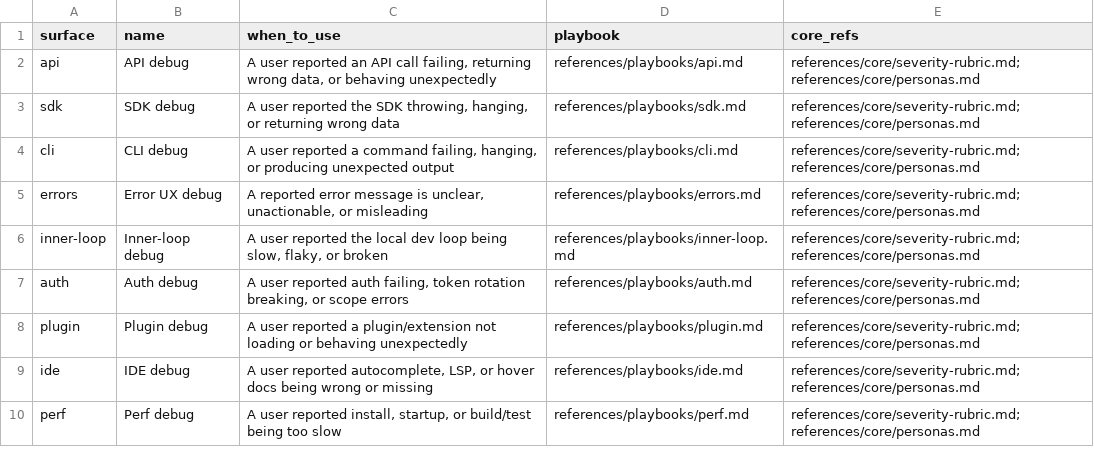
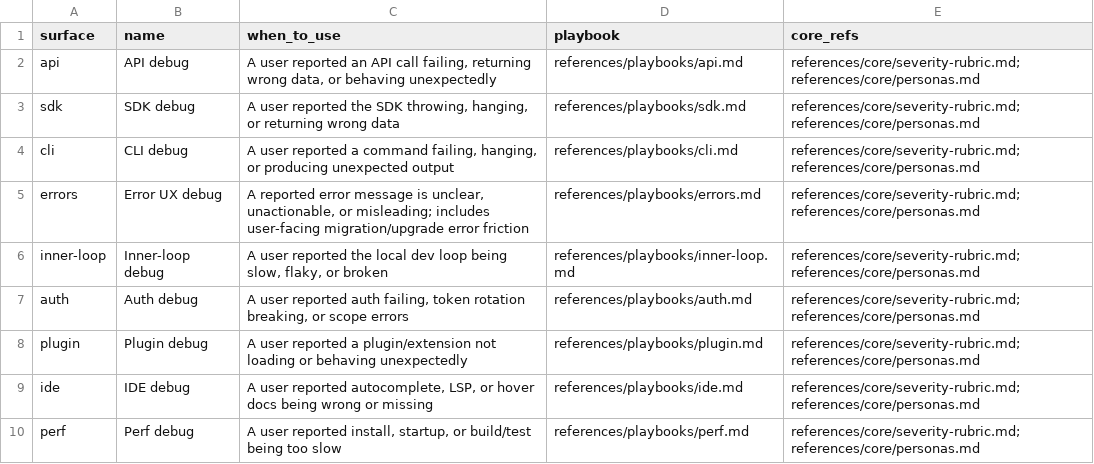
Before and after one commit to Thulr/agent-skill-kit, a CSV file: skills/dx-heuristics/references/intents/debug.csv, drawn as a sheet.

```diff
--- a/skills/dx-heuristics/references/intents/debug.csv
+++ b/skills/dx-heuristics/references/intents/debug.csv
@@ -4,3 +4,3 @@ sdk,SDK debug,"A user reported the SDK throwing, hanging, or returning wrong dat
 cli,CLI debug,"A user reported a command failing, hanging, or producing unexpected output","references/playbooks/cli.md","references/core/severity-rubric.md;references/core/personas.md"
-errors,Error UX debug,"A reported error message is unclear, unactionable, or misleading","references/playbooks/errors.md","references/core/severity-rubric.md;references/core/personas.md"
+errors,Error UX debug,"A reported error message is unclear, unactionable, or misleading; includes user-facing migration/upgrade error friction","references/playbooks/errors.md","references/core/severity-rubric.md;references/core/personas.md"
 inner-loop,Inner-loop debug,"A user reported the local dev loop being slow, flaky, or broken","references/playbooks/inner-loop.md","references/core/severity-rubric.md;references/core/personas.md"
```
Also changed, not shown: 2 other files.
